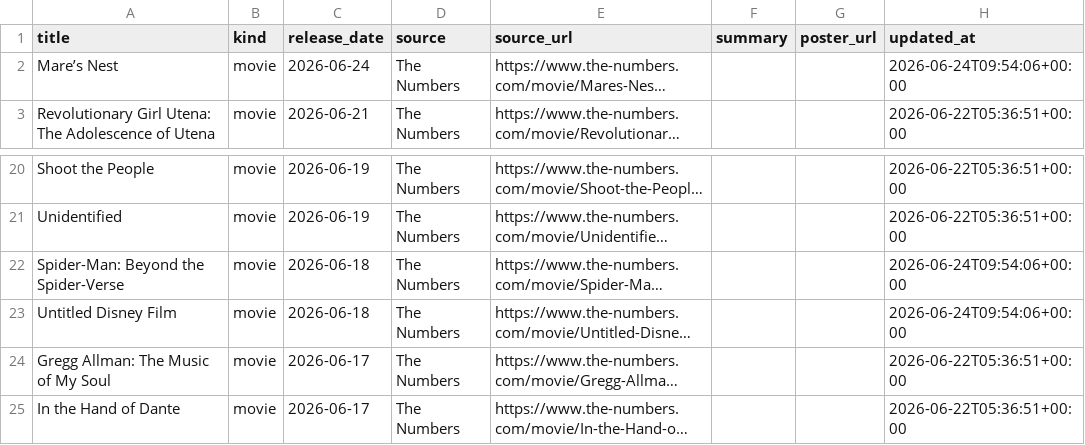
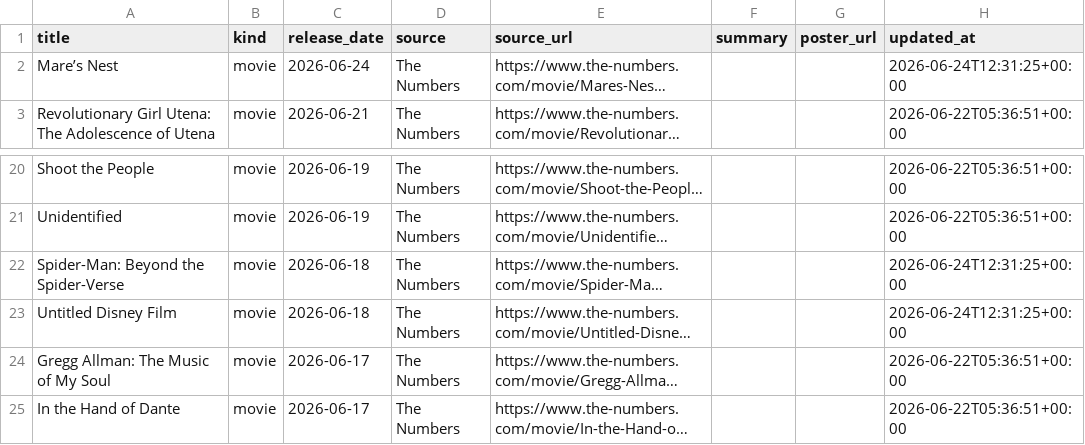
Before and after one commit to piyushwiz/movie-scraper, a CSV file: docs/data/releases.csv, drawn as a sheet; only a part is shown, gaps mark what is left out; long unchanged cells end in …; the diff names each change by its address in the sheet, - before the commit and + after, or states it on an @@ line.

```diff
--- a/docs/data/releases.csv
+++ b/docs/data/releases.csv
-H2 (updated_at): 2026-06-24T09:54:06+00:00
+H2 (updated_at): 2026-06-24T12:31:25+00:00
-H22:H23 (updated_at): 2026-06-24T09:54:06+00:00
+H22:H23 (updated_at): 2026-06-24T12:31:25+00:00
```
